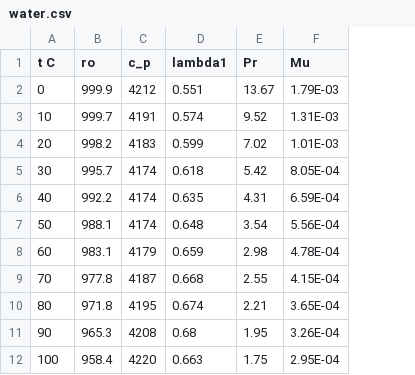
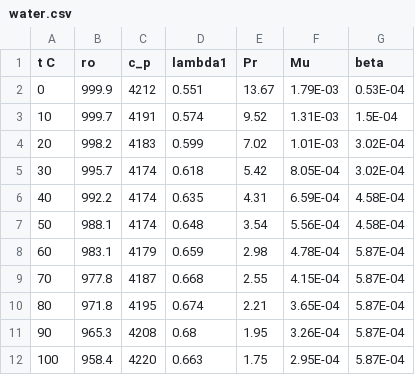
Before and after one commit to baranovva/pipe, a CSV file: data/water.csv, drawn as a sheet; the diff names each change by its address in the sheet, - before the commit and + after, or states it on an @@ line.

```diff
--- a/data/water.csv
+++ b/data/water.csv
+column G (beta), rows 2-12: 0.53E-04 | 1.5E-04 | 3.02E-04 | 3.02E-04 | 4.58E-04 | 4.58E-04 | 5.87E-04 | 5.87E-04 | 5.87E-04 | 5.87E-04 | 5.87E-04
```
Also changed, not shown: data/air.csv, 2 other files.
